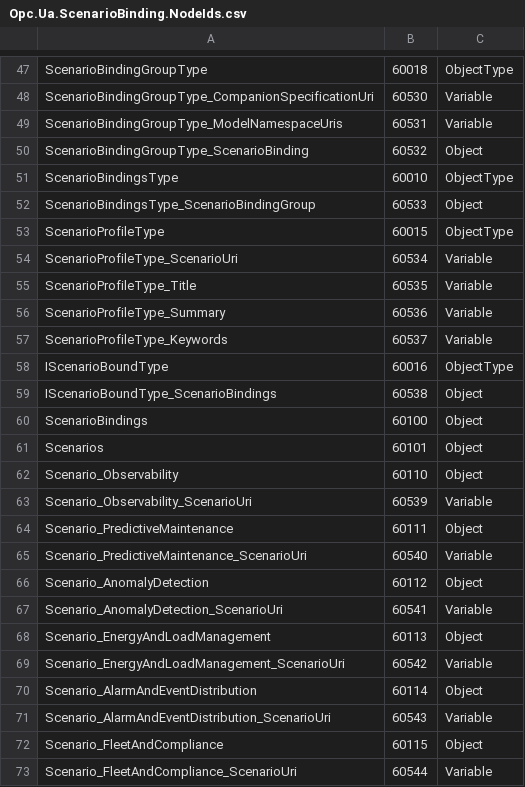
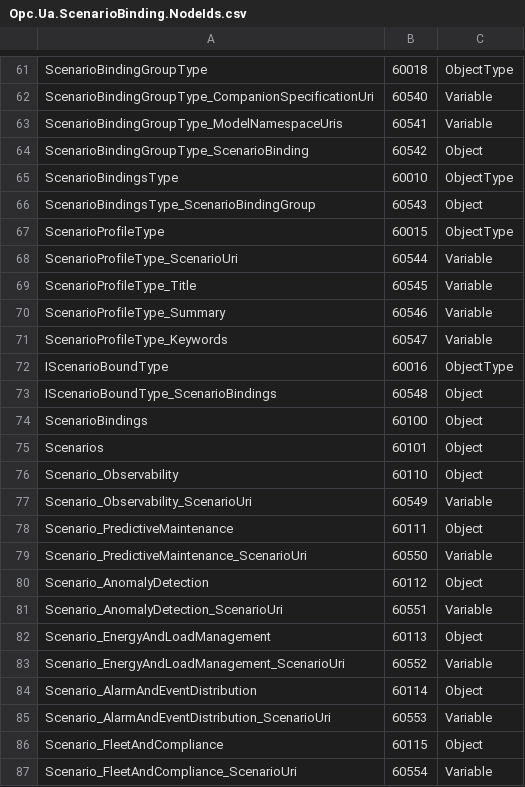
Before and after one commit to marcschier/opcua-drafts, a CSV file: core-specs/scenario-binding/Opc.Ua.ScenarioBinding.NodeIds.csv, drawn as a sheet; only a part is shown, gaps mark what is left out; addresses are those after the commit; the diff covers the shown part only; the diff names each change by its address in the sheet, - before the commit and + after, or states it on an @@ line.

```diff
--- a/core-specs/scenario-binding/Opc.Ua.ScenarioBinding.NodeIds.csv
+++ b/core-specs/scenario-binding/Opc.Ua.ScenarioBinding.NodeIds.csv
-B62: 60530
+B62: 60540
-B63: 60531
+B63: 60541
-B64: 60532
+B64: 60542
-B66: 60533
+B66: 60543
-B68: 60534
+B68: 60544
-B69: 60535
+B69: 60545
-B70: 60536
+B70: 60546
-B71: 60537
+B71: 60547
-B73: 60538
+B73: 60548
-B77: 60539
+B77: 60549
-B79: 60540
+B79: 60550
-B81: 60541
+B81: 60551
-B83: 60542
+B83: 60552
-B85: 60543
+B85: 60553
-B87: 60544
+B87: 60554
```
Also changed, not shown: 14 added rows and 14 edited cells elsewhere in this file, 12 other files.
